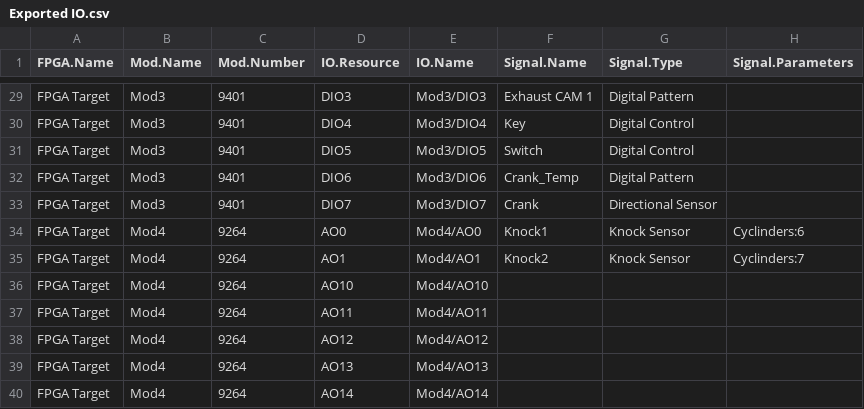
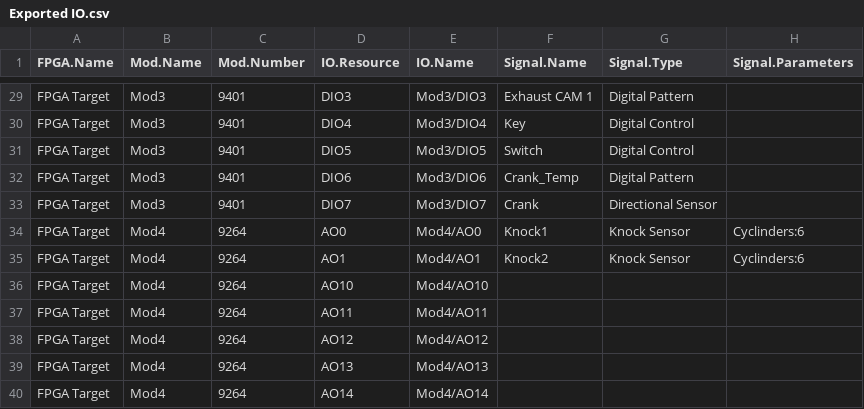
Before and after one commit to NIVeriStandAdd-Ons/VeriStand-FPGA-Generation-Wizard, a CSV file: Exported IO.csv, drawn as a sheet; only a part is shown, gaps mark what is left out.

```diff
--- a/Exported IO.csv
+++ b/Exported IO.csv
@@ -34,3 +34,3 @@ FPGA Target,Mod3,9401,DIO7,Mod3/DIO7,Crank,Directional Sensor,
 FPGA Target,Mod4,9264,AO0,Mod4/AO0,Knock1,Knock Sensor,Cyclinders:6
-FPGA Target,Mod4,9264,AO1,Mod4/AO1,Knock2,Knock Sensor,Cyclinders:7
+FPGA Target,Mod4,9264,AO1,Mod4/AO1,Knock2,Knock Sensor,Cyclinders:6
 FPGA Target,Mod4,9264,AO10,Mod4/AO10,,,
```
Also changed, not shown: 9 other files.
